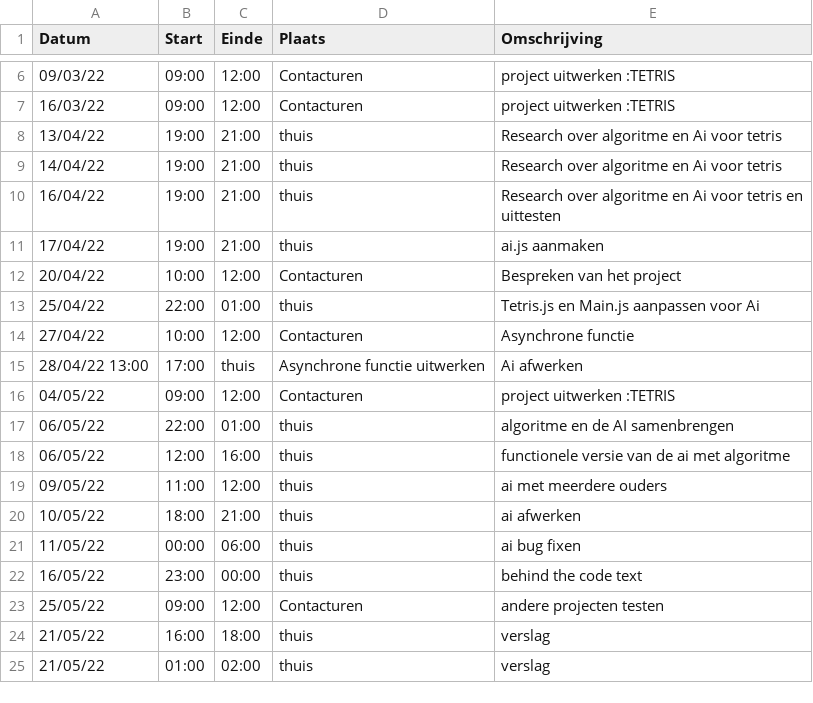
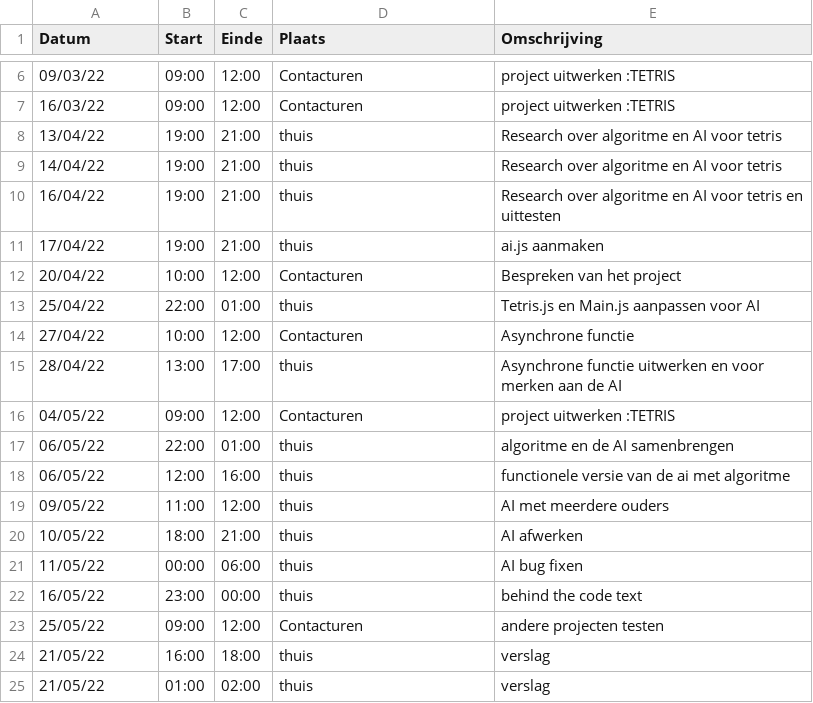
Before and after one commit to matissecallewaert/ai-tetris, a CSV file: logboeken/SalabiakuNathan.csv, drawn as a sheet; only a part is shown, gaps mark what is left out.

Commit message:
Update SalabiakuNathan.csv

```diff
--- a/logboeken/SalabiakuNathan.csv
+++ b/logboeken/SalabiakuNathan.csv
@@ -7,10 +7,10 @@ Datum,Start,Einde,Plaats,Omschrijving
 16/03/22,09:00,12:00,Contacturen,project uitwerken :TETRIS
-13/04/22,19:00,21:00,thuis,Research over algoritme en Ai voor tetris
-14/04/22,19:00,21:00,thuis,Research over algoritme en Ai voor tetris
-16/04/22,19:00,21:00,thuis,Research over algoritme en Ai voor tetris en uittesten
+13/04/22,19:00,21:00,thuis,Research over algoritme en AI voor tetris
+14/04/22,19:00,21:00,thuis,Research over algoritme en AI voor tetris
+16/04/22,19:00,21:00,thuis,Research over algoritme en AI voor tetris en uittesten
 17/04/22,19:00,21:00,thuis,ai.js aanmaken
 20/04/22,10:00,12:00,Contacturen,Bespreken van het project
-25/04/22,22:00,01:00,thuis,Tetris.js en Main.js aanpassen voor Ai
+25/04/22,22:00,01:00,thuis,Tetris.js en Main.js aanpassen voor AI
 27/04/22,10:00,12:00,Contacturen,Asynchrone functie
-28/04/22 13:00,17:00,thuis,Asynchrone functie uitwerken, Ai afwerken
+28/04/22,13:00,17:00,thuis,Asynchrone functie uitwerken en voor merken aan de AI
 04/05/22,09:00,12:00,Contacturen,project uitwerken :TETRIS
@@ -18,5 +18,5 @@ Datum,Start,Einde,Plaats,Omschrijving
 06/05/22,12:00,16:00,thuis,functionele versie van de ai met algoritme
-09/05/22,11:00,12:00,thuis,ai met meerdere ouders
-10/05/22,18:00,21:00,thuis,ai afwerken
-11/05/22,00:00,06:00,thuis,ai bug fixen
+09/05/22,11:00,12:00,thuis,AI met meerdere ouders
+10/05/22,18:00,21:00,thuis,AI afwerken
+11/05/22,00:00,06:00,thuis,AI bug fixen
 16/05/22,23:00,00:00,thuis,behind the code text
```
